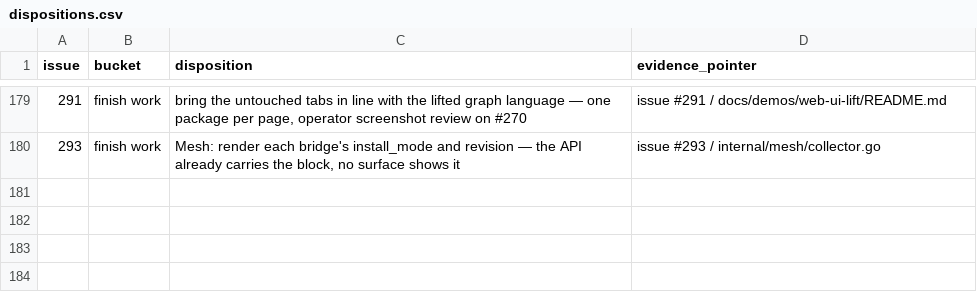
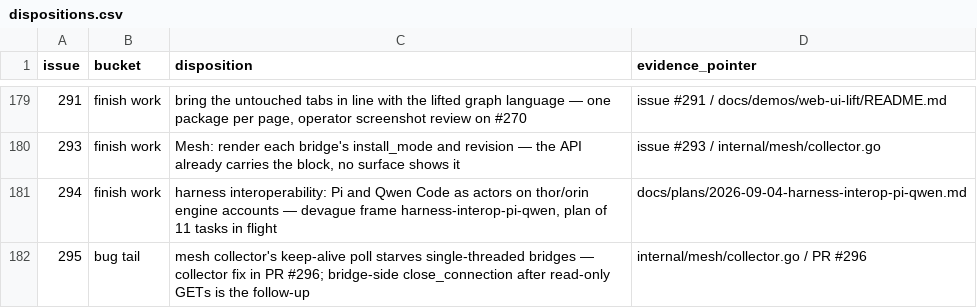
Before and after one commit to agentculture/culture-nodes, a CSV file: docs/triage/dispositions.csv, drawn as a sheet; only a part is shown, gaps mark what is left out; the diff names each change by its address in the sheet, - before the commit and + after, or states it on an @@ line.

```diff
--- a/docs/triage/dispositions.csv
+++ b/docs/triage/dispositions.csv
+row 181: 294 | finish work | harness interoperability: Pi and Qwen Code as actors on thor/orin engine accounts — devague frame harness-interop-pi-qwen, plan of 11 tasks in flight | docs/plans/2026-09-04-harness-interop-pi-qwen.md
+row 182: 295 | bug tail | mesh collector's keep-alive poll starves single-threaded bridges — collector fix in PR #296; bridge-side close_connection after read-only GETs is the follow-up | internal/mesh/collector.go / PR #296
```
Also changed, not shown: 5 other files.
